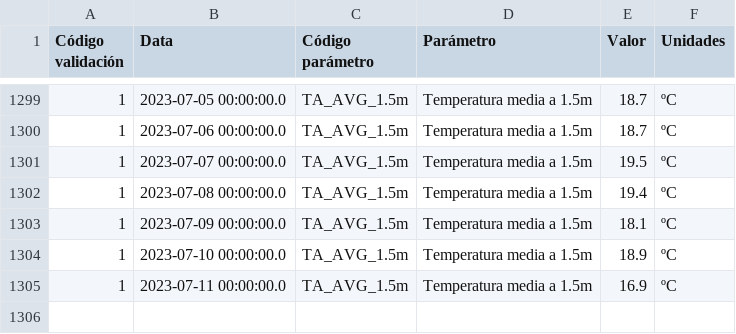
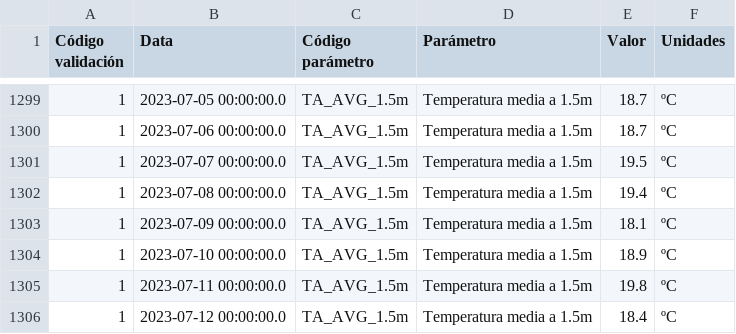
Before and after one commit to maqroll/electricity_consumption, a CSV file: temperatures.csv, drawn as a sheet; only a part is shown, gaps mark what is left out.

```diff
--- a/temperatures.csv
+++ b/temperatures.csv
@@ -1304,2 +1304,3 @@
 "1","2023-07-10 00:00:00.0","TA_AVG_1.5m","Temperatura media a 1.5m","18.9","ºC"
-"1","2023-07-11 00:00:00.0","TA_AVG_1.5m","Temperatura media a 1.5m","16.9","ºC"
+"1","2023-07-11 00:00:00.0","TA_AVG_1.5m","Temperatura media a 1.5m","19.8","ºC"
+"1","2023-07-12 00:00:00.0","TA_AVG_1.5m","Temperatura media a 1.5m","18.4","ºC"
```
